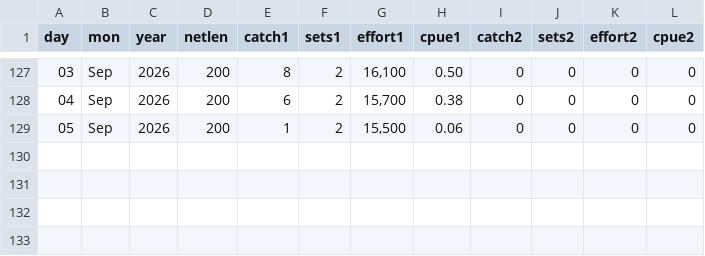
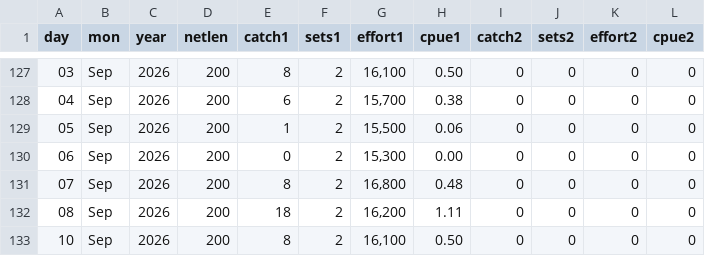
Before and after one commit to liu-zoe/orcasalmon, a CSV file: data/foschinook/fos2026.csv, drawn as a sheet; only a part is shown, gaps mark what is left out; the diff names each change by its address in the sheet, - before the commit and + after, or states it on an @@ line.

```diff
--- a/data/foschinook/fos2026.csv
+++ b/data/foschinook/fos2026.csv
+row 130: 06 | Sep | 2026 | 200 | 0 | 2 | 15,300 | 0.00 | 0 | 0 | 0 | 0
+row 131: 07 | Sep | 2026 | 200 | 8 | 2 | 16,800 | 0.48 | 0 | 0 | 0 | 0
+row 132: 08 | Sep | 2026 | 200 | 18 | 2 | 16,200 | 1.11 | 0 | 0 | 0 | 0
+row 133: 10 | Sep | 2026 | 200 | 8 | 2 | 16,100 | 0.50 | 0 | 0 | 0 | 0
```
Also changed, not shown: data/acartia/srkw_2026.csv, data/bonchinook/bon2026.csv.
